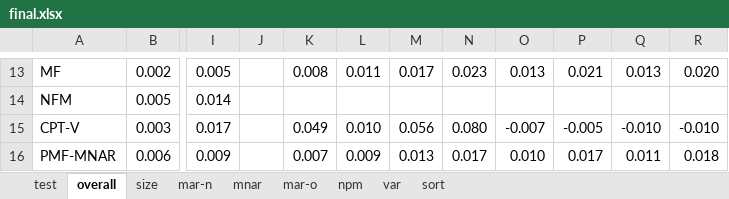
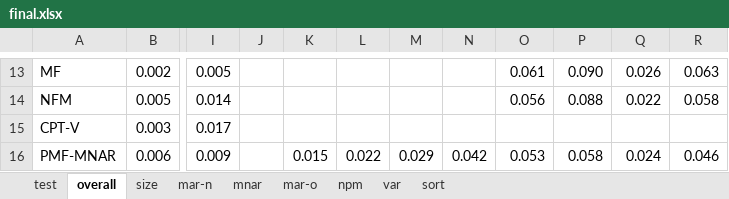
Before and after one commit to kiminh/RespRec, an Excel workbook: UbsRec/final.xlsx, sheet overall, drawn as a sheet; only a part is shown, gaps mark what is left out; values as stored, in another font and other column widths than the file's, no borders; the diff covers the shown part only; the diff names each change by its address in the sheet, - before the commit and + after, or states it on an @@ line.

```diff
--- a/UbsRec/final.xlsx (sheet overall)
+++ b/UbsRec/final.xlsx (sheet overall)
-K13: 0.008
+K13: (empty)
-L13: 0.011
+L13: (empty)
-M13: 0.017
+M13: (empty)
-N13: 0.023
+N13: (empty)
-O13: 0.013
+O13: 0.061
-P13: 0.021
+P13: 0.090
-Q13: 0.013
+Q13: 0.026
-R13: 0.020
+R13: 0.063
-O14: (empty)
+O14: 0.056
-P14: (empty)
+P14: 0.088
-Q14: (empty)
+Q14: 0.022
-R14: (empty)
+R14: 0.058
-K15: 0.049
+K15: (empty)
-L15: 0.010
+L15: (empty)
-M15: 0.056
+M15: (empty)
-N15: 0.080
+N15: (empty)
-O15: -0.007
+O15: (empty)
-P15: -0.005
+P15: (empty)
-Q15: -0.010
+Q15: (empty)
-R15: -0.010
+R15: (empty)
-K16: 0.007
+K16: 0.015
-L16: 0.009
+L16: 0.022
-M16: 0.013
+M16: 0.029
-N16: 0.017
+N16: 0.042
-O16: 0.010
+O16: 0.053
-P16: 0.017
+P16: 0.058
-Q16: 0.011
+Q16: 0.024
-R16: 0.018
+R16: 0.046
```
Also changed, not shown: 1 added row, 1 removed row and 200 edited cells elsewhere in this sheet, formulas that keep their value, 15 other files.
